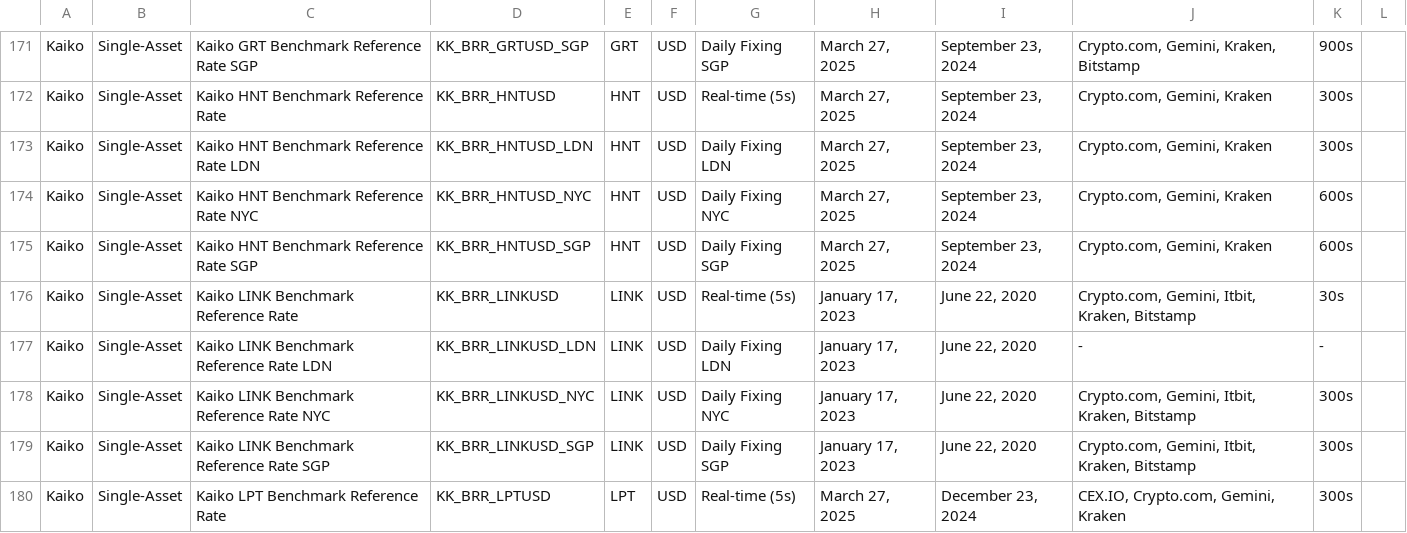
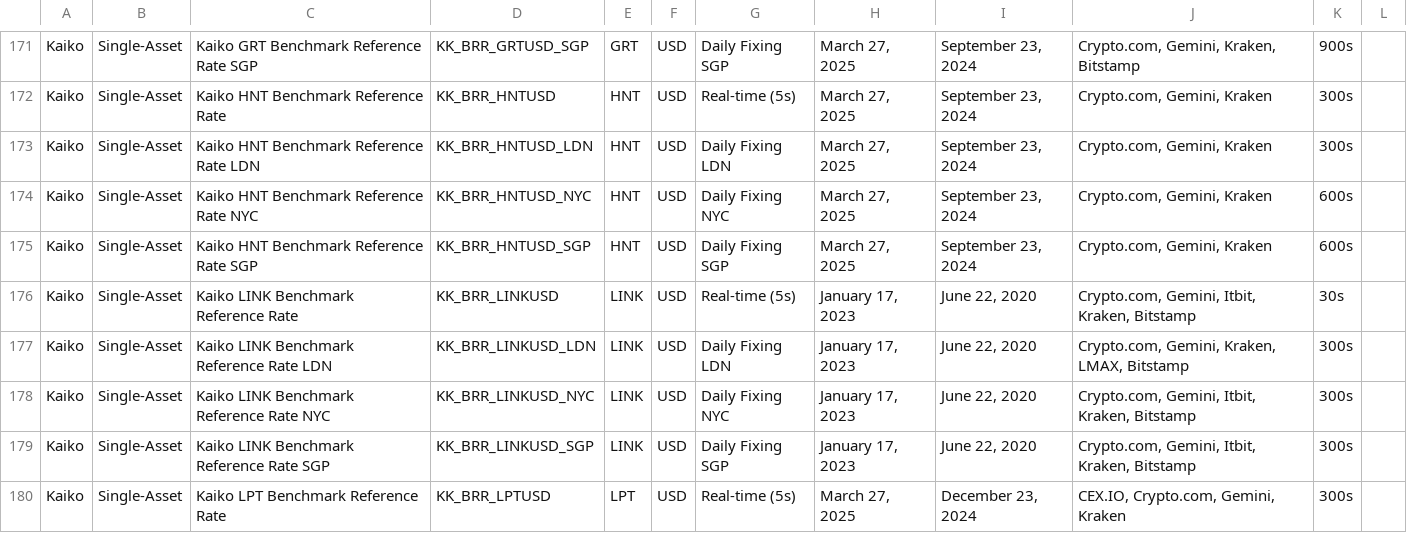
Before and after one commit to rdavill/kaiko_indices_coverage, a CSV file: Reference_Rates_Coverage.csv, drawn as a sheet; only a part is shown, gaps mark what is left out.

```diff
--- a/Reference_Rates_Coverage.csv
+++ b/Reference_Rates_Coverage.csv
@@ -176,3 +176,3 @@ Kaiko,Single-Asset,Kaiko HNT Benchmark Reference Rate SGP,KK_BRR_HNTUSD_SGP,HNT,
 Kaiko,Single-Asset,Kaiko LINK Benchmark Reference Rate ,KK_BRR_LINKUSD,LINK,USD,Real-time (5s),"January 17, 2023","June 22, 2020","Crypto.com, Gemini, Itbit, Kraken, Bitstamp",30s,
-Kaiko,Single-Asset,Kaiko LINK Benchmark Reference Rate LDN,KK_BRR_LINKUSD_LDN,LINK,USD,Daily Fixing LDN,"January 17, 2023","June 22, 2020",-,-,
+Kaiko,Single-Asset,Kaiko LINK Benchmark Reference Rate LDN,KK_BRR_LINKUSD_LDN,LINK,USD,Daily Fixing LDN,"January 17, 2023","June 22, 2020","Crypto.com, Gemini, Kraken, LMAX, Bitstamp",300s,
 Kaiko,Single-Asset,Kaiko LINK Benchmark Reference Rate NYC,KK_BRR_LINKUSD_NYC,LINK,USD,Daily Fixing NYC,"January 17, 2023","June 22, 2020","Crypto.com, Gemini, Itbit, Kraken, Bitstamp",300s,
```
